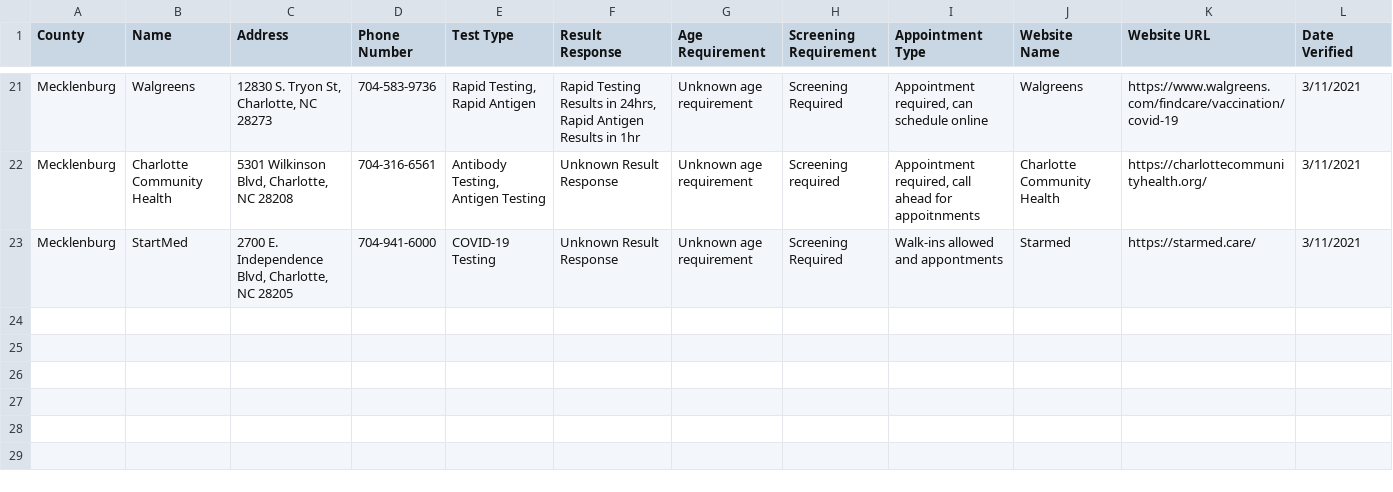
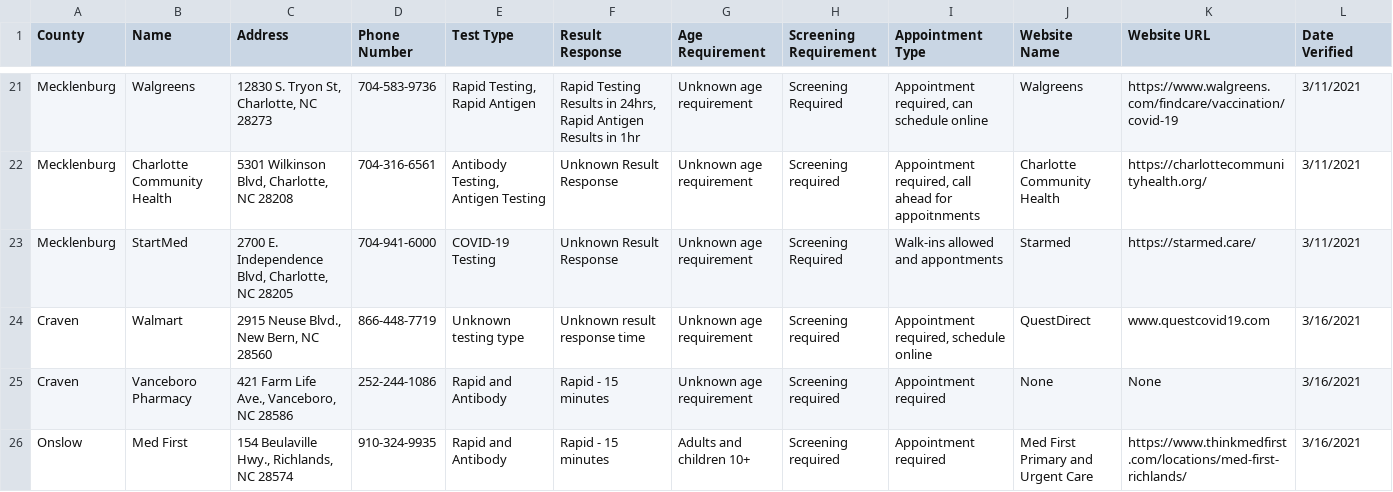
Before and after one commit to electricgull/findmyvaxnc, a CSV file: findmyvaxnc/docs/testing.csv, drawn as a sheet; only a part is shown, gaps mark what is left out.

Commit message:
Added 3 new locations for week two - Lisa Maze

```diff
--- a/findmyvaxnc/docs/testing.csv
+++ b/findmyvaxnc/docs/testing.csv
@@ -23 +23,4 @@ Mecklenburg; Charlotte Community Health; 5301 Wilkinson Blvd, Charlotte, NC 2820
 Mecklenburg; StartMed; 2700 E. Independence Blvd, Charlotte, NC 28205; 704-941-6000; COVID-19 Testing; Unknown Result Response; Unknown age requirement; Screening Required; Walk-ins allowed and appontments; Starmed; https://starmed.care/; 3/11/2021
+Craven; Walmart; 2915 Neuse Blvd., New Bern, NC 28560; 866-448-7719; Unknown testing type; Unknown result response time; Unknown age requirement; Screening required; Appointment required, schedule online; QuestDirect; www.questcovid19.com; 3/16/2021
+Craven; Vanceboro Pharmacy; 421 Farm Life Ave., Vanceboro, NC 28586; 252-244-1086; Rapid and Antibody; Rapid - 15 minutes; Unknown age requirement; Screening required; Appointment required; None; None; 3/16/2021
+Onslow; Med First; 154 Beulaville Hwy., Richlands, NC 28574; 910-324-9935; Rapid and Antibody; Rapid - 15 minutes; Adults and children 10+; Screening required; Appointment required; Med First Primary and Urgent Care; https://www.thinkmedfirst.com/locations/med-first-richlands/; 3/16/2021
```
